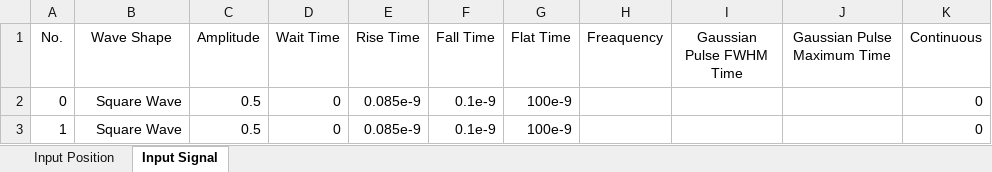
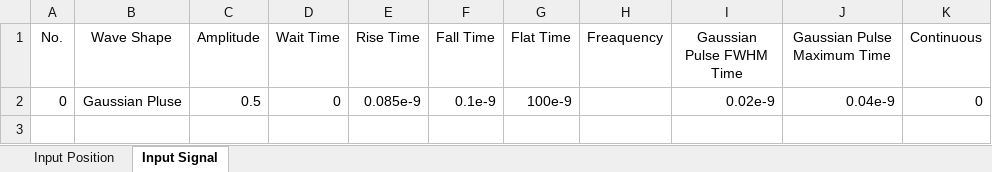
Before and after one commit to Souma-Jinno/FDTD, an Excel workbook: circuitInformation/InputInformation1-1-1-1-1.xlsx, sheet Input Signal, drawn as a sheet; values as stored, in another font and other column widths than the file's, no borders; the diff names each change by its address in the sheet, - before the commit and + after, or states it on an @@ line.

```diff
--- a/circuitInformation/InputInformation1-1-1-1-1.xlsx (sheet Input Signal)
+++ b/circuitInformation/InputInformation1-1-1-1-1.xlsx (sheet Input Signal)
-B2 (Wave Shape): Square Wave
+B2 (Wave Shape): Gaussian Pluse
-I2 (Gaussian Pulse FWHM Time): (empty)
+I2 (Gaussian Pulse FWHM Time): 0.02e-9
-J2 (Gaussian Pulse Maximum Time): (empty)
+J2 (Gaussian Pulse Maximum Time): 0.04e-9
-row 3: 1 | Square Wave | 0.5 | 0 | 0.085e-9 | 0.1e-9 | 100e-9 |  |  |  | 0
```
Also changed, not shown: sheet Input Position, circuitInformation/CircuitInformation1-1-1-1-1.xlsx, circuitInformation/EpsilonInformation1-1-1-1-1.xlsx, 7 other files.
